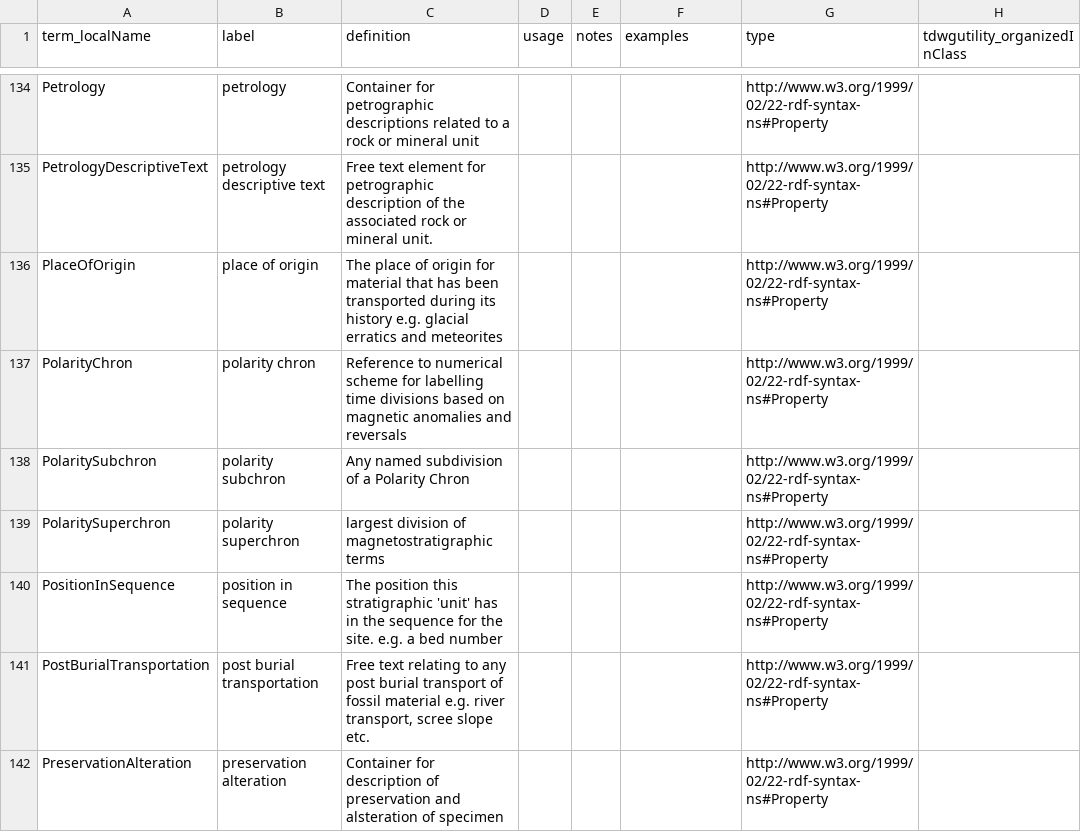
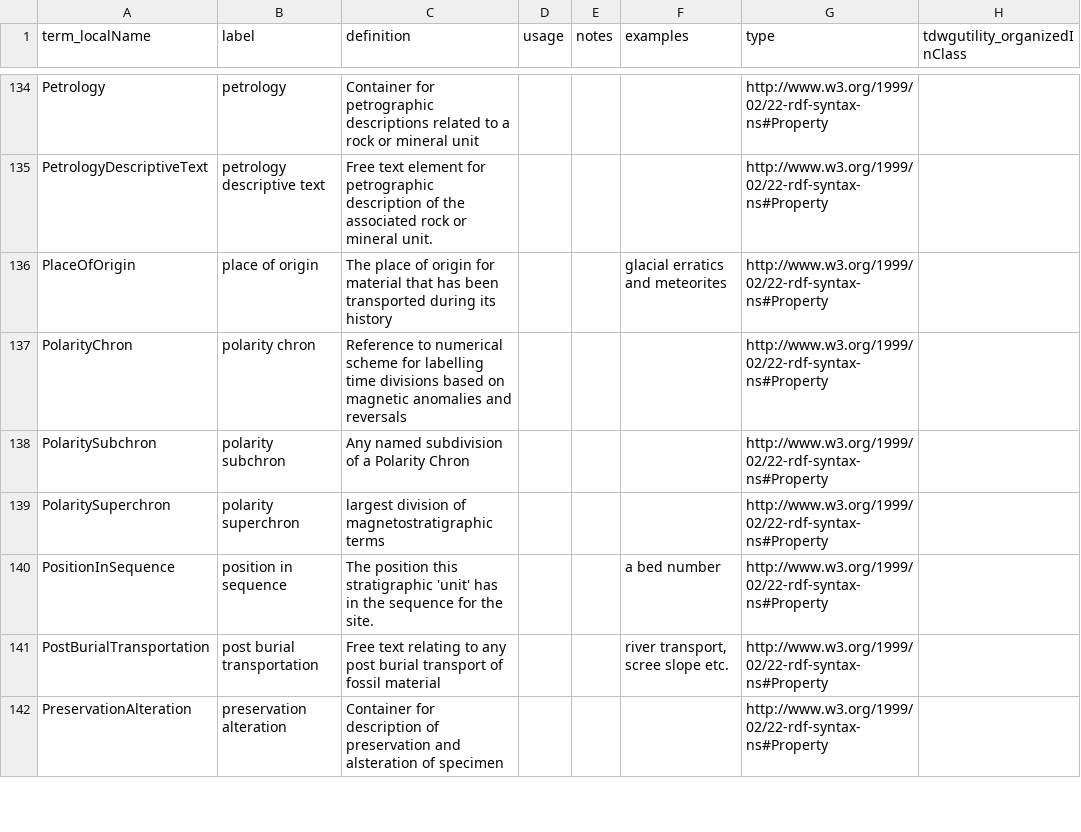
Before and after one commit to baskaufs/msc, a CSV file: abcd/efg.csv, drawn as a sheet; only a part is shown, gaps mark what is left out; the diff covers the shown part only.

Commit message:
separate examples from definitions

```diff
--- a/abcd/efg.csv
+++ b/abcd/efg.csv
@@ -135,3 +135,3 @@ Petrology,petrology,Container for petrographic descriptions related to a rock or
 PetrologyDescriptiveText,petrology descriptive text,Free text element for petrographic description of the associated rock or mineral unit.,,,,http://www.w3.org/1999/02/22-rdf-syntax-ns#Property,
-PlaceOfOrigin,place of origin,The place of origin for material that has been transported during its history e.g. glacial erratics and meteorites,,,,http://www.w3.org/1999/02/22-rdf-syntax-ns#Property,
+PlaceOfOrigin,place of origin,The place of origin for material that has been transported during its history,,,glacial erratics and meteorites,http://www.w3.org/1999/02/22-rdf-syntax-ns#Property,
 PolarityChron,polarity chron,Reference to numerical scheme for labelling time divisions based on magnetic anomalies and reversals,,,,http://www.w3.org/1999/02/22-rdf-syntax-ns#Property,
@@ -139,4 +139,4 @@ PolaritySubchron,polarity subchron,Any named subdivision of a Polarity Chron,,,,
 PolaritySuperchron,polarity superchron,largest division of magnetostratigraphic terms,,,,http://www.w3.org/1999/02/22-rdf-syntax-ns#Property,
-PositionInSequence,position in sequence,The position this stratigraphic 'unit' has in the sequence for the site. e.g. a bed number,,,,http://www.w3.org/1999/02/22-rdf-syntax-ns#Property,
-PostBurialTransportation,post burial transportation,"Free text relating to any post burial transport of fossil material e.g. river transport, scree slope etc.",,,,http://www.w3.org/1999/02/22-rdf-syntax-ns#Property,
+PositionInSequence,position in sequence,The position this stratigraphic 'unit' has in the sequence for the site.,,,a bed number,http://www.w3.org/1999/02/22-rdf-syntax-ns#Property,
+PostBurialTransportation,post burial transportation,Free text relating to any post burial transport of fossil material,,,"river transport, scree slope etc.",http://www.w3.org/1999/02/22-rdf-syntax-ns#Property,
 PreservationAlteration,preservation alteration,Container for description of preservation and alsteration of specimen,,,,http://www.w3.org/1999/02/22-rdf-syntax-ns#Property,
```
Also changed, not shown: 154 edited cells elsewhere in this file, 1 other file.
